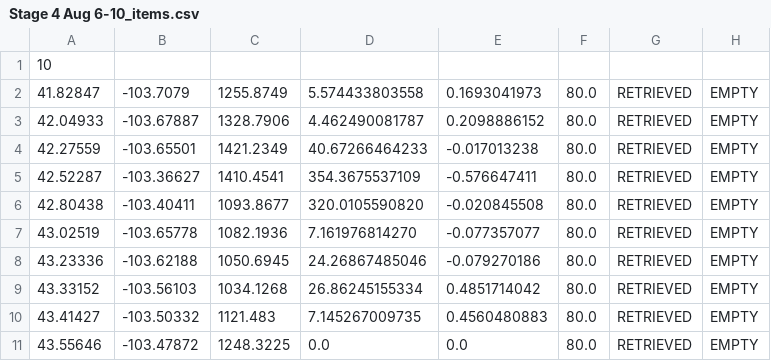
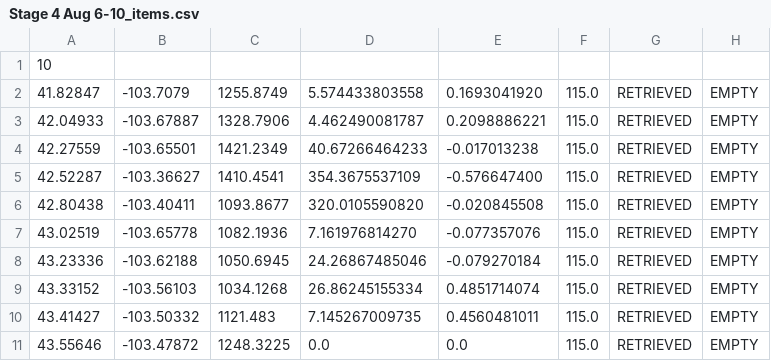
Before and after one commit to PeasantSunseeker/strategy-app, a CSV file: legs/ASC 2016/Stage 4 Aug 6-10_items.csv, drawn as a sheet.

```diff
--- a/legs/ASC 2016/Stage 4 Aug 6-10_items.csv
+++ b/legs/ASC 2016/Stage 4 Aug 6-10_items.csv
@@ -1,11 +1,11 @@
 10
-41.82847 ,-103.7079 ,1255.8749 ,5.574433803558 ,0.1693041973 ,80.0 ,RETRIEVED ,EMPTY
-42.04933 ,-103.67887,1328.7906 ,4.462490081787 ,0.2098886152 ,80.0 ,RETRIEVED ,EMPTY
-42.27559 ,-103.65501,1421.2349 ,40.67266464233 ,-0.017013238 ,80.0 ,RETRIEVED ,EMPTY
-42.52287 ,-103.36627,1410.4541 ,354.3675537109 ,-0.576647411 ,80.0 ,RETRIEVED ,EMPTY
-42.80438 ,-103.40411,1093.8677 ,320.0105590820 ,-0.020845508 ,80.0 ,RETRIEVED ,EMPTY
-43.02519 ,-103.65778,1082.1936 ,7.161976814270 ,-0.077357077 ,80.0 ,RETRIEVED ,EMPTY
-43.23336 ,-103.62188,1050.6945 ,24.26867485046 ,-0.079270186 ,80.0 ,RETRIEVED ,EMPTY
-43.33152 ,-103.56103,1034.1268 ,26.86245155334 ,0.4851714042 ,80.0 ,RETRIEVED ,EMPTY
-43.41427 ,-103.50332,1121.483  ,7.145267009735 ,0.4560480883 ,80.0 ,RETRIEVED ,EMPTY
-43.55646 ,-103.47872,1248.3225 ,0.0            ,0.0          ,80.0 ,RETRIEVED ,EMPTY
+41.82847 ,-103.7079 ,1255.8749 ,5.574433803558 ,0.1693041920 ,115.0,RETRIEVED ,EMPTY
+42.04933 ,-103.67887,1328.7906 ,4.462490081787 ,0.2098886221 ,115.0,RETRIEVED ,EMPTY
+42.27559 ,-103.65501,1421.2349 ,40.67266464233 ,-0.017013238 ,115.0,RETRIEVED ,EMPTY
+42.52287 ,-103.36627,1410.4541 ,354.3675537109 ,-0.576647400 ,115.0,RETRIEVED ,EMPTY
+42.80438 ,-103.40411,1093.8677 ,320.0105590820 ,-0.020845508 ,115.0,RETRIEVED ,EMPTY
+43.02519 ,-103.65778,1082.1936 ,7.161976814270 ,-0.077357076 ,115.0,RETRIEVED ,EMPTY
+43.23336 ,-103.62188,1050.6945 ,24.26867485046 ,-0.079270184 ,115.0,RETRIEVED ,EMPTY
+43.33152 ,-103.56103,1034.1268 ,26.86245155334 ,0.4851714074 ,115.0,RETRIEVED ,EMPTY
+43.41427 ,-103.50332,1121.483  ,7.145267009735 ,0.4560481011 ,115.0,RETRIEVED ,EMPTY
+43.55646 ,-103.47872,1248.3225 ,0.0            ,0.0          ,115.0,RETRIEVED ,EMPTY
```
Also changed, not shown: legs/ASC 2016/Stage 1 July 30 - 31-10_items.csv, legs/ASC 2016/Stage 2 Aug 1 - 2-10_items.csv, 6 other files.
